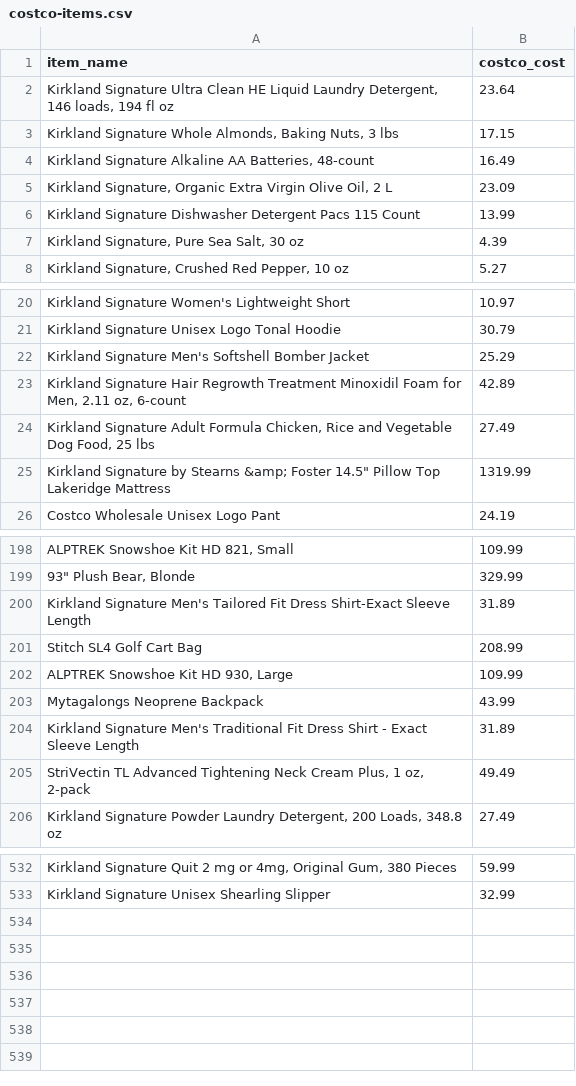
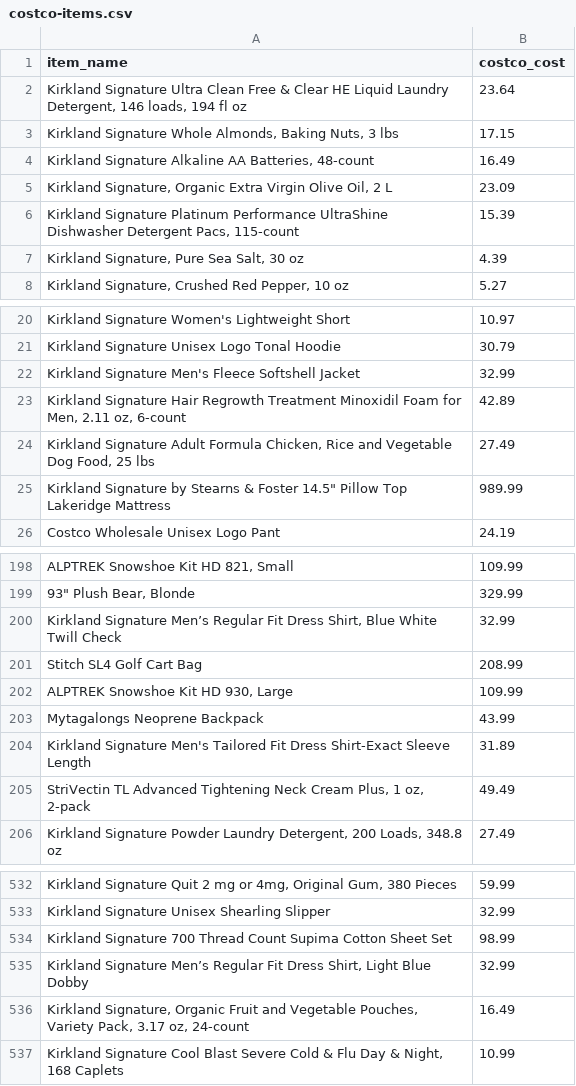
Before and after one commit to WordCoffee/northstar-os-retail-arbitrage-agent, a CSV file: data/costco-items.csv, drawn as a sheet; only a part is shown, gaps mark what is left out; removed rows and columns are numbered as before the commit, all else as after; the diff covers the shown part only; the diff names each change by its address in the sheet, - before the commit and + after, or states it on an @@ line.

```diff
--- a/data/costco-items.csv
+++ b/data/costco-items.csv
-A2 (item_name): …Ultra Clean HE Liquid…
+A2 (item_name): …Ultra Clean Free & Clear HE Liquid…
-row 6: Kirkland Signature Dishwasher Detergent Pacs 115 Count | 13.99
+row 6: Kirkland Signature Platinum Performance UltraShine Dishwasher Detergent Pacs, 115-count | 15.39
-row 22: Kirkland Signature Men's Softshell Bomber Jacket | 25.29
+row 22: Kirkland Signature Men's Fleece Softshell Jacket | 32.99
-row 25: Kirkland Signature by Stearns &amp; Foster 14.5" Pillow Top Lakeridge Mattress | 1319.99
+row 25: Kirkland Signature by Stearns & Foster 14.5" Pillow Top Lakeridge Mattress | 989.99
-row 200: Kirkland Signature Men's Tailored Fit Dress Shirt-Exact Sleeve Length | 31.89
+row 200: Kirkland Signature Men’s Regular Fit Dress Shirt, Blue White Twill Check | 32.99
-A204 (item_name): …Signature Men's Traditional Fit Dress Shirt - Exact Sleeve Length
+A204 (item_name): …Signature Men's Tailored Fit Dress Shirt-Exact Sleeve Length
+row 534: Kirkland Signature 700 Thread Count Supima Cotton Sheet Set | 98.99
+row 535: Kirkland Signature Men’s Regular Fit Dress Shirt, Light Blue Dobby | 32.99
+row 536: Kirkland Signature, Organic Fruit and Vegetable Pouches, Variety Pack, 3.17 oz, 24-count | 16.49
+row 537: Kirkland Signature Cool Blast Severe Cold & Flu Day & Night, 168 Caplets | 10.99
```
Also changed, not shown: 2 added rows, 2 removed rows and 1 edited cell elsewhere in this file, 16 other files.
